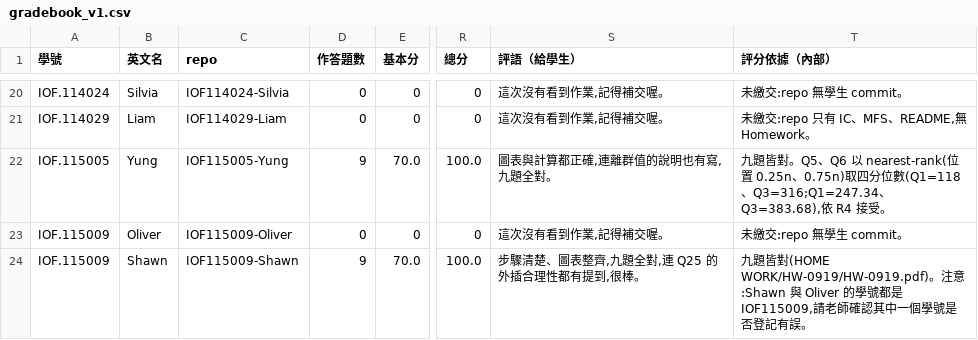
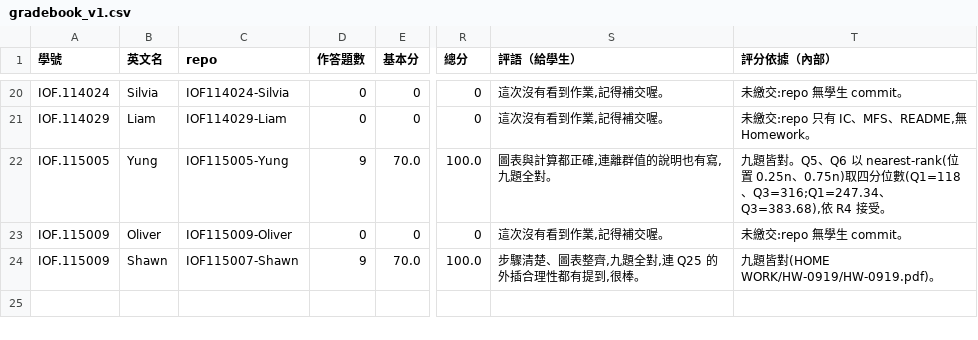
Before and after one commit to 202609-Stat/00-course-info, a CSV file: 作業評分/gradebook_v1.csv, drawn as a sheet; only a part is shown, gaps mark what is left out; the diff names each change by its address in the sheet, - before the commit and + after, or states it on an @@ line.

Commit message:
Update gradebook_v1.csv

```diff
--- a/作業評分/gradebook_v1.csv
+++ b/作業評分/gradebook_v1.csv
-C24 (repo): IOF115009-Shawn
+C24 (repo): IOF115007-Shawn
-T24 (評分依據（內部）): …對(HOME WORK/HW-0919/HW-0919.pdf)。注意:Shawn 與 Oliver 的學號都是 IOF115009,請老師確認其中一個學號是否登記有誤。
+T24 (評分依據（內部）): …對(HOME WORK/HW-0919/HW-0919.pdf)。
```
